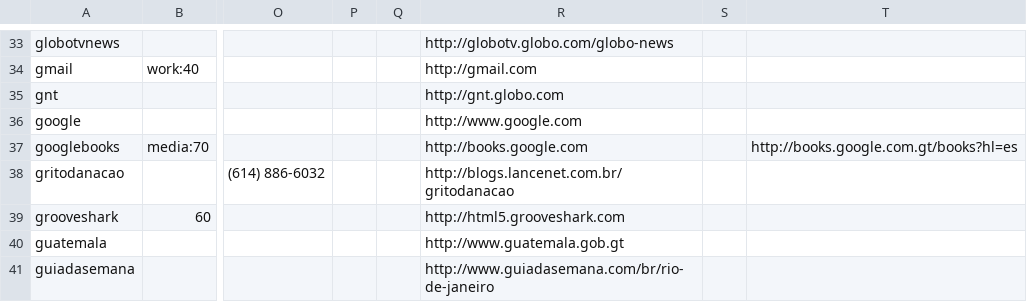
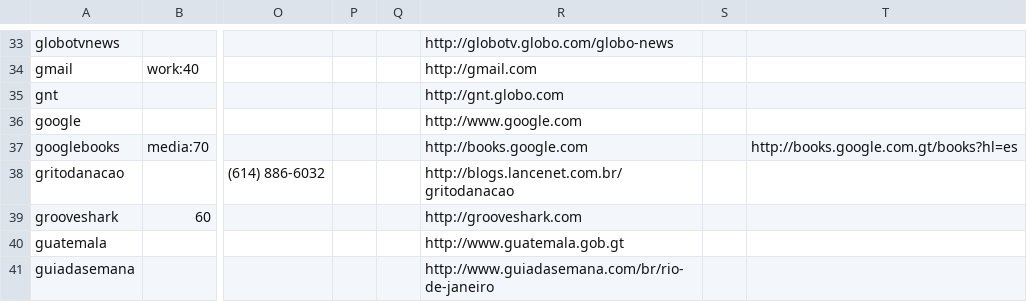
Before and after one commit to endlessm/eos-theme, a CSV file: desktop/links.csv, drawn as a sheet; only a part is shown, gaps mark what is left out; the diff names each change by its address in the sheet, - before the commit and + after, or states it on an @@ line.

Commit message:
Revert to full version of grooveshark
We support Flash on Intel, so for now we should use the default URL
that is more robust and uses Flash instaed of HTML5.

[endlessm/eos-shell#742]

```diff
--- a/desktop/links.csv
+++ b/desktop/links.csv
-R39: http://html5.grooveshark.com
+R39: http://grooveshark.com
```
